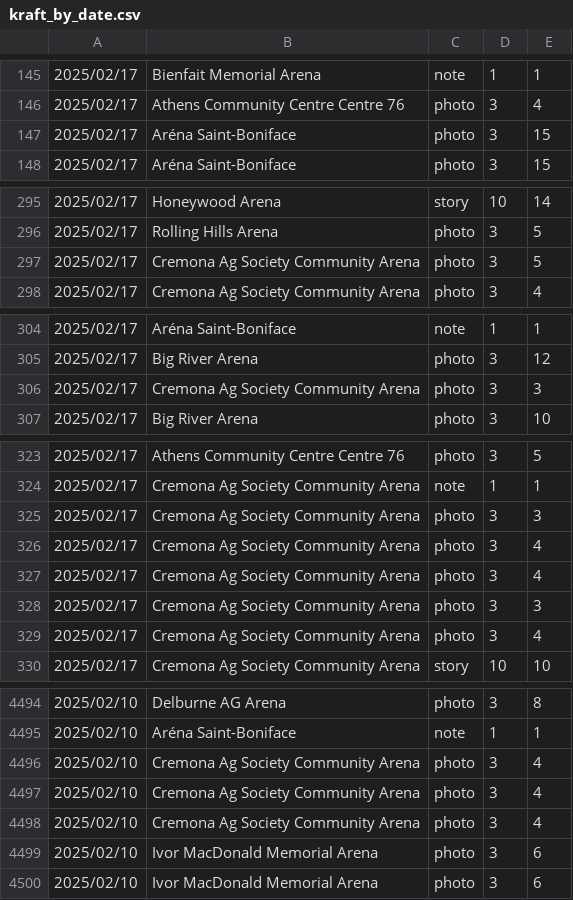
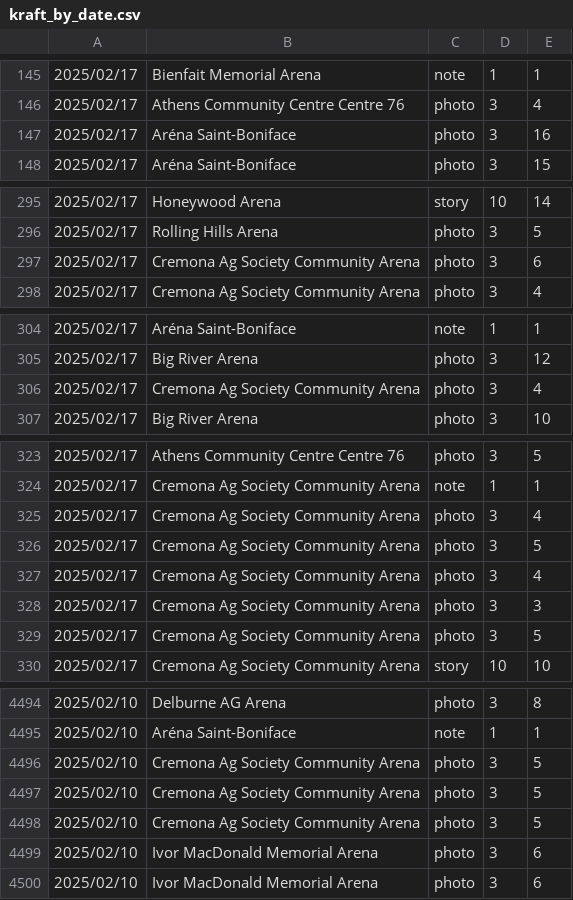
Before and after one commit to madgetr/hockeyville, a CSV file: data/kraft_by_date.csv, drawn as a sheet; only a part is shown, gaps mark what is left out; the diff covers the shown part only.

```diff
--- a/data/kraft_by_date.csv
+++ b/data/kraft_by_date.csv
@@ -146,3 +146,3 @@
 2025/02/17,Athens Community Centre Centre 76,photo,3,4
-2025/02/17,Aréna Saint-Boniface,photo,3,15
+2025/02/17,Aréna Saint-Boniface,photo,3,16
 2025/02/17,Aréna Saint-Boniface,photo,3,15
@@ -296,3 +296,3 @@
 2025/02/17,Rolling Hills Arena,photo,3,5
-2025/02/17,Cremona Ag Society Community Arena,photo,3,5
+2025/02/17,Cremona Ag Society Community Arena,photo,3,6
 2025/02/17,Cremona Ag Society Community Arena,photo,3,4
@@ -305,3 +305,3 @@
 2025/02/17,Big River Arena,photo,3,12
-2025/02/17,Cremona Ag Society Community Arena,photo,3,3
+2025/02/17,Cremona Ag Society Community Arena,photo,3,4
 2025/02/17,Big River Arena,photo,3,10
@@ -324,7 +324,7 @@
 2025/02/17,Cremona Ag Society Community Arena,note,1,1
-2025/02/17,Cremona Ag Society Community Arena,photo,3,3
 2025/02/17,Cremona Ag Society Community Arena,photo,3,4
+2025/02/17,Cremona Ag Society Community Arena,photo,3,5
 2025/02/17,Cremona Ag Society Community Arena,photo,3,4
 2025/02/17,Cremona Ag Society Community Arena,photo,3,3
-2025/02/17,Cremona Ag Society Community Arena,photo,3,4
+2025/02/17,Cremona Ag Society Community Arena,photo,3,5
 2025/02/17,Cremona Ag Society Community Arena,story,10,10
@@ -4495,5 +4495,5 @@
 2025/02/10,Aréna Saint-Boniface,note,1,1
-2025/02/10,Cremona Ag Society Community Arena,photo,3,4
-2025/02/10,Cremona Ag Society Community Arena,photo,3,4
-2025/02/10,Cremona Ag Society Community Arena,photo,3,4
+2025/02/10,Cremona Ag Society Community Arena,photo,3,5
+2025/02/10,Cremona Ag Society Community Arena,photo,3,5
+2025/02/10,Cremona Ag Society Community Arena,photo,3,5
 2025/02/10,Ivor MacDonald Memorial Arena,photo,3,6
```
Also changed, not shown: 5 edited cells elsewhere in this file, data/kraft.csv, data/kraft_running_total.csv, 2 other files.
